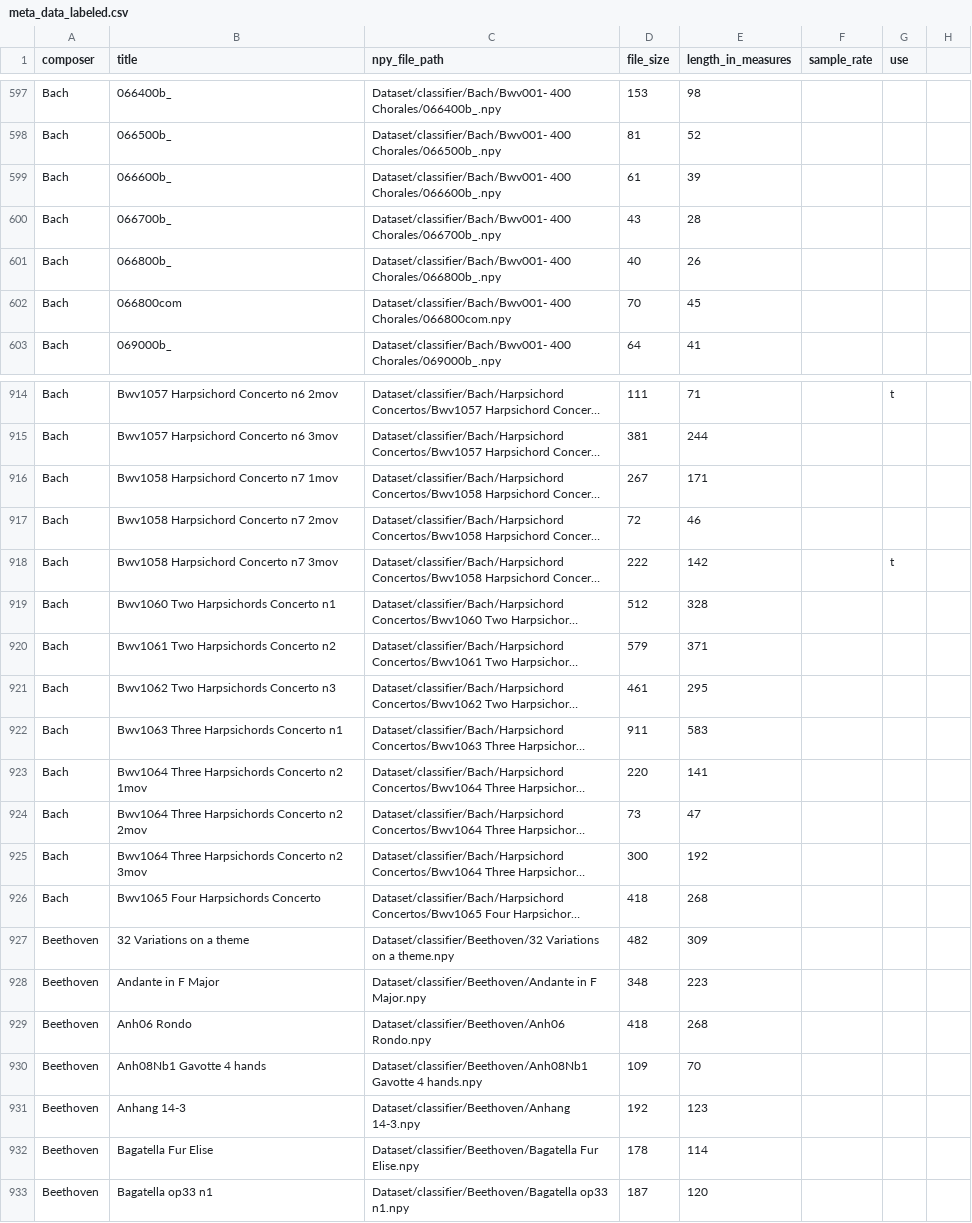
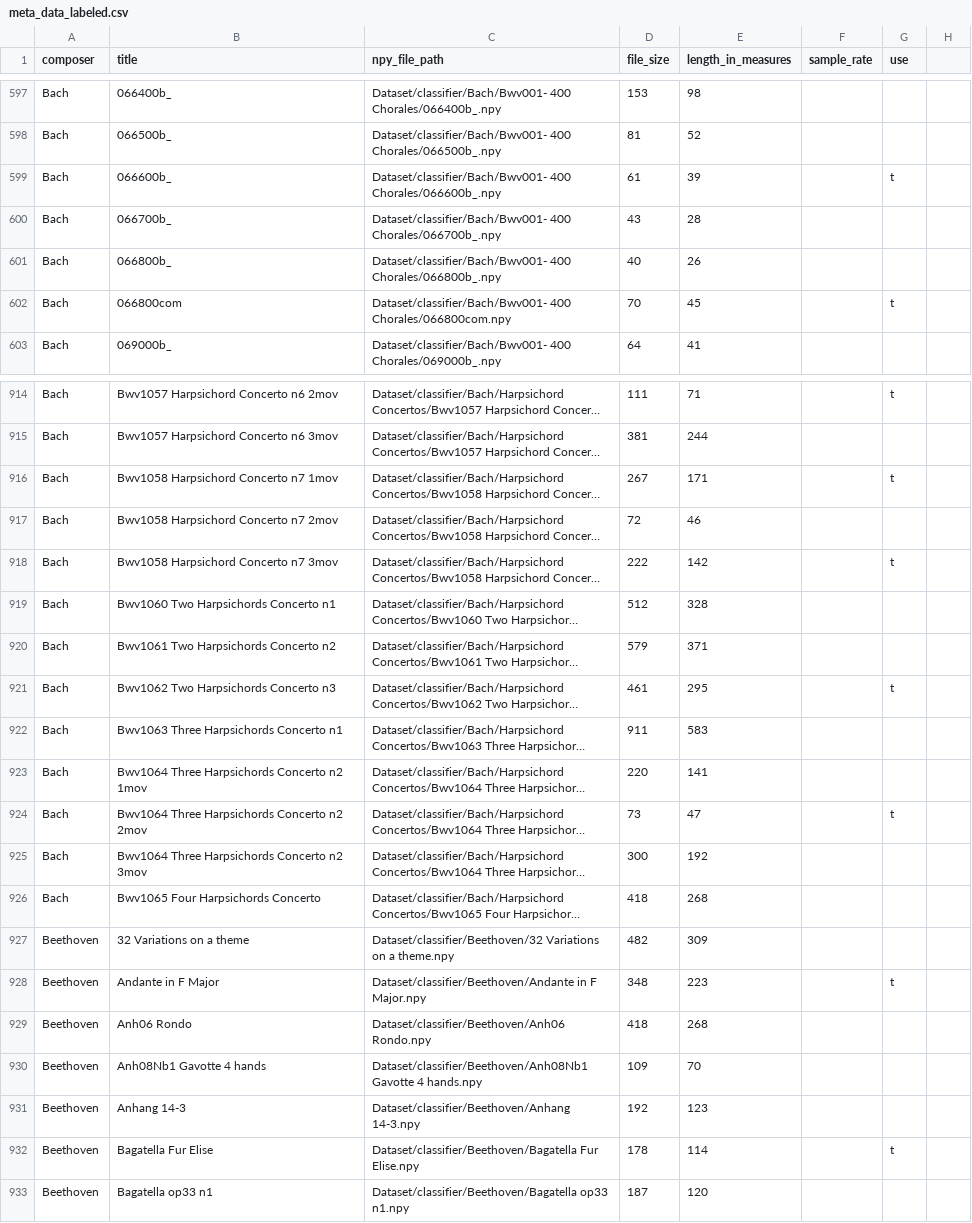
Before and after one commit to ayhuang/3C, a CSV file: Dataset/classifier/meta_data_labeled.csv, drawn as a sheet; only a part is shown, gaps mark what is left out; long unchanged cells end in …; the diff covers the shown part only; the diff names each change by its address in the sheet, - before the commit and + after, or states it on an @@ line.

```diff
--- a/Dataset/classifier/meta_data_labeled.csv
+++ b/Dataset/classifier/meta_data_labeled.csv
-G599 (use): (empty)
+G599 (use): t
-G602 (use): (empty)
+G602 (use): t
-G916 (use): (empty)
+G916 (use): t
-G921 (use): (empty)
+G921 (use): t
-G924 (use): (empty)
+G924 (use): t
-G928 (use): (empty)
+G928 (use): t
-G932 (use): (empty)
+G932 (use): t
```
Also changed, not shown: 52 edited cells elsewhere in this file.
